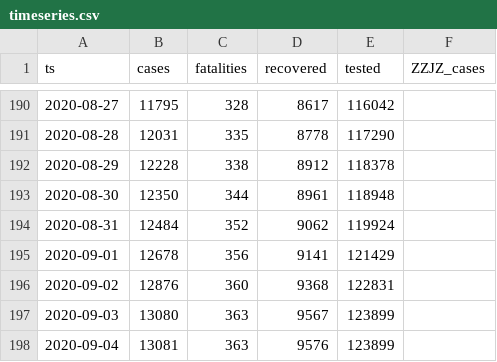
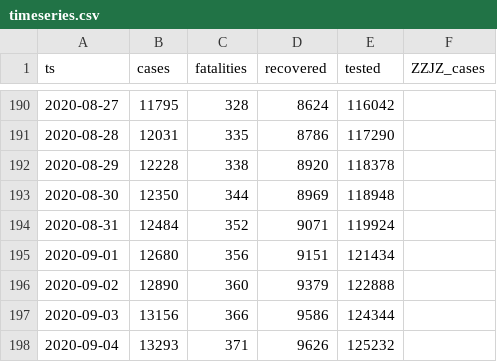
Before and after one commit to aleksandar-jovicic/COVID19-FBiH, a CSV file: timeseries.csv, drawn as a sheet; only a part is shown, gaps mark what is left out; the diff covers the shown part only.

```diff
--- a/timeseries.csv
+++ b/timeseries.csv
@@ -190,9 +190,9 @@ ts,cases,fatalities,recovered,tested,ZZJZ_cases
-2020-08-27,11795,328,8617,116042,
-2020-08-28,12031,335,8778,117290,
-2020-08-29,12228,338,8912,118378,
-2020-08-30,12350,344,8961,118948,
-2020-08-31,12484,352,9062,119924,
-2020-09-01,12678,356,9141,121429,
-2020-09-02,12876,360,9368,122831,
-2020-09-03,13080,363,9567,123899,
-2020-09-04,13081,363,9576,123899,
+2020-08-27,11795,328,8624,116042,
+2020-08-28,12031,335,8786,117290,
+2020-08-29,12228,338,8920,118378,
+2020-08-30,12350,344,8969,118948,
+2020-08-31,12484,352,9071,119924,
+2020-09-01,12680,356,9151,121434,
+2020-09-02,12890,360,9379,122888,
+2020-09-03,13156,366,9586,124344,
+2020-09-04,13293,371,9626,125232,
```
Also changed, not shown: 27 edited cells elsewhere in this file, data_ba_fbih.csv.
